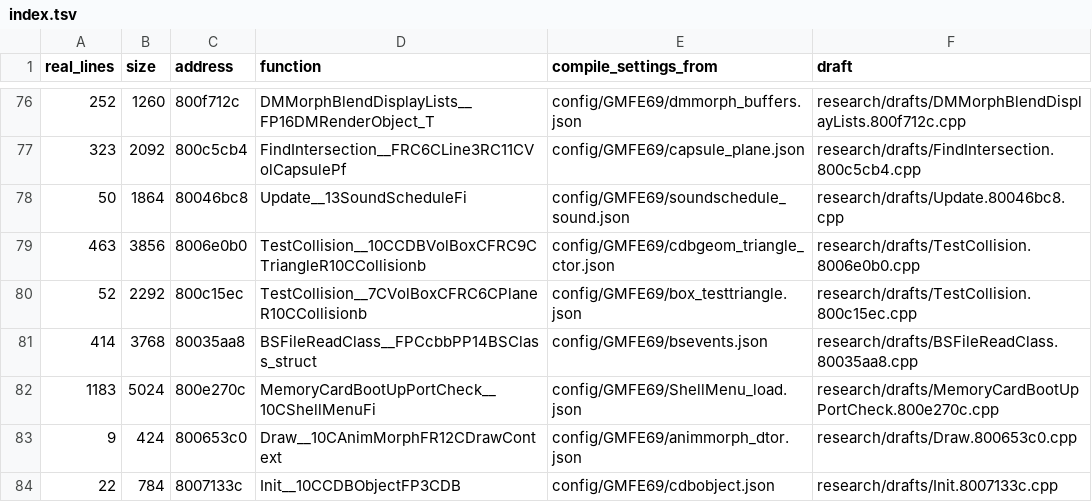
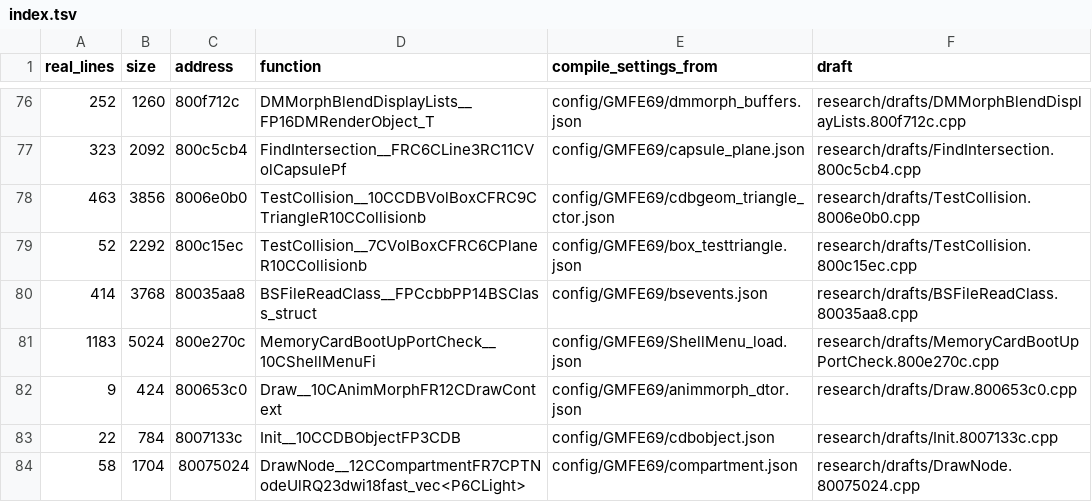
Before and after one commit to kyleckroeger/moh-frontline-decomp, a TSV file: research/drafts/index.tsv, drawn as a sheet; only a part is shown, gaps mark what is left out; the shorter side is filled out with more unchanged rows.

```diff
--- a/research/drafts/index.tsv
+++ b/research/drafts/index.tsv
@@ -77,3 +77,2 @@ real_lines	size	address	function	compile_settings_from	draft
 323	2092	800c5cb4	FindIntersection__FRC6CLine3RC11CVolCapsulePf	config/GMFE69/capsule_plane.json	research/drafts/FindIntersection.800c5cb4.cpp
-50	1864	80046bc8	Update__13SoundScheduleFi	config/GMFE69/soundschedule_sound.json	research/drafts/Update.80046bc8.cpp
 463	3856	8006e0b0	TestCollision__10CCDBVolBoxCFRC9CTriangleR10CCollisionb	config/GMFE69/cdbgeom_triangle_ctor.json	research/drafts/TestCollision.8006e0b0.cpp
```
Also changed, not shown: 10 other files.
